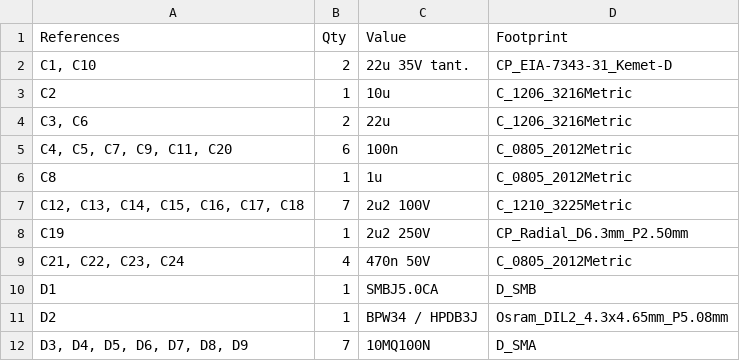
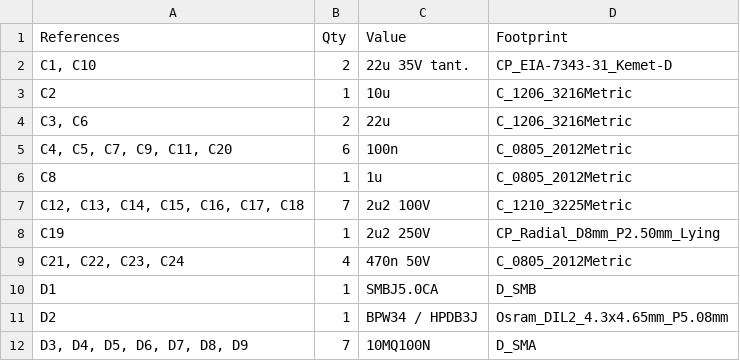
Before and after one commit to ScaleDIN/electroNIX-ESP32, a CSV file: hardware/electroNIX-USB/electroNIX-USB-4tube-bom.csv, drawn as a sheet; only a part is shown.

```diff
--- a/hardware/electroNIX-USB/electroNIX-USB-4tube-bom.csv
+++ b/hardware/electroNIX-USB/electroNIX-USB-4tube-bom.csv
@@ -7,3 +7,3 @@ C8,1,1u,C_0805_2012Metric
 "C12, C13, C14, C15, C16, C17, C18",7,2u2 100V,C_1210_3225Metric
-C19,1,2u2 250V,CP_Radial_D6.3mm_P2.50mm
+C19,1,2u2 250V,CP_Radial_D8mm_P2.50mm_Lying
 "C21, C22, C23, C24",4,470n 50V,C_0805_2012Metric
```
Also changed, not shown: hardware/electroNIX-USB/electroNIX-USB-6tube-bom.csv, 12 other files.
